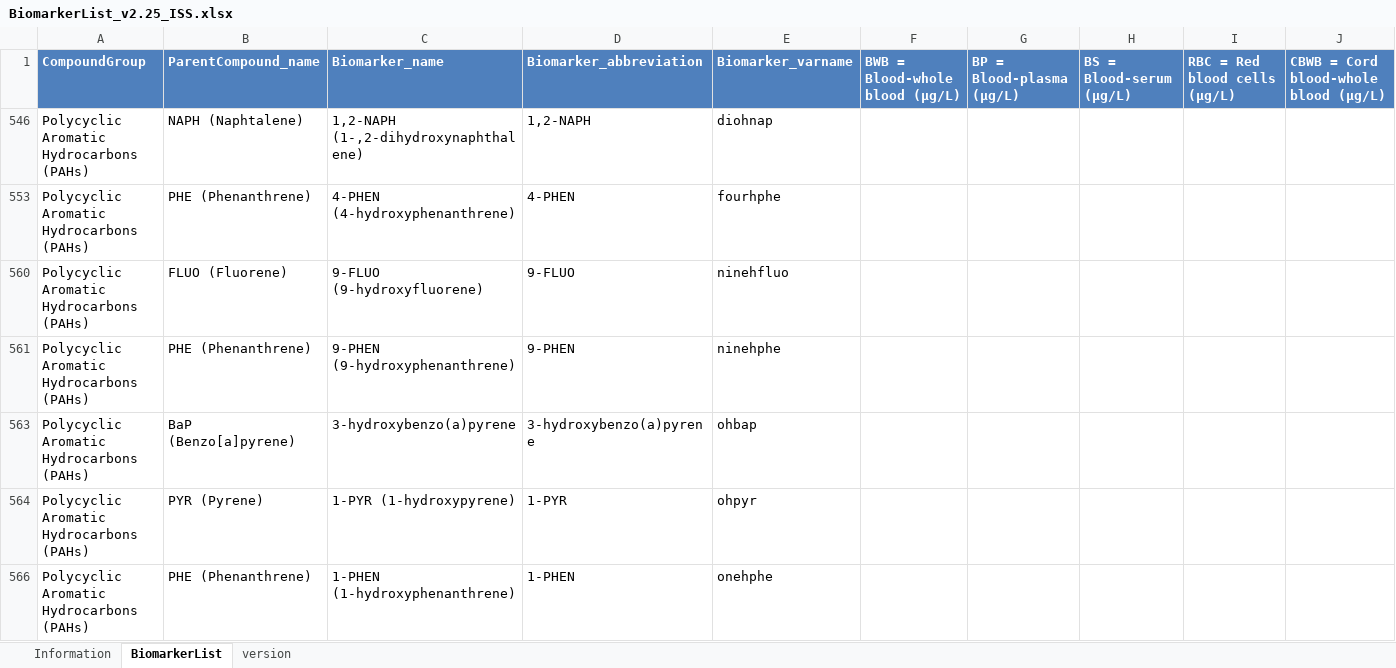
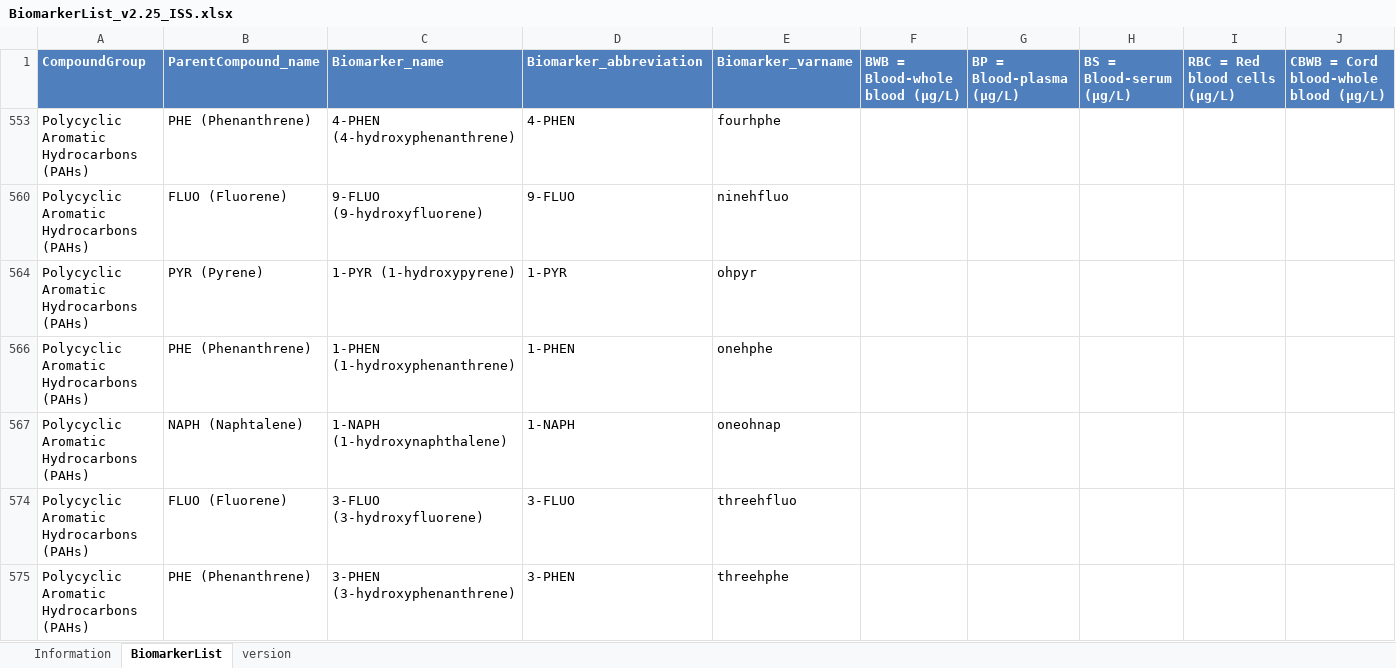
Before and after one commit to GertjanBisschop/parco-hbm, an Excel workbook: linkml/source_tables/INQUIRE/BiomarkerList_v2.25_ISS.xlsx, sheet BiomarkerList, drawn as a sheet; only a part is shown; the shorter side is filled out with more unchanged rows; values as stored, in another font and other column widths than the file's, no borders; rows hold the shown columns only; the diff names each change by its address in the sheet, - before the commit and + after, or states it on an @@ line.

Commit message:
inconsequential update to INQUIRE source data tables

```diff
--- a/linkml/source_tables/INQUIRE/BiomarkerList_v2.25_ISS.xlsx (sheet BiomarkerList)
+++ b/linkml/source_tables/INQUIRE/BiomarkerList_v2.25_ISS.xlsx (sheet BiomarkerList)
@@ row 546 hidden: Polycyclic Aromatic Hydrocarbons (PAHs) | NAPH (Naphtalene) | 1,2-NAPH (1-,2-dihydroxynaphthalene) | 1,2-NAPH | diohnap @@
@@ row 561 hidden: Polycyclic Aromatic Hydrocarbons (PAHs) | PHE (Phenanthrene) | 9-PHEN (9-hydroxyphenanthrene) | 9-PHEN | ninehphe @@
@@ row 563 hidden: Polycyclic Aromatic Hydrocarbons (PAHs) | BaP (Benzo[a]pyrene) | 3-hydroxybenzo(a)pyrene | 3-hydroxybenzo(a)pyrene | ohbap @@
```
Also changed, not shown: linkml/source_tables/INQUIRE/BiomarkerList_v2.25_UA - update 24Oct2023 - Cleaned.xlsx, linkml/source_tables/INQUIRE/Field_list.xlsx, 2 other files.
